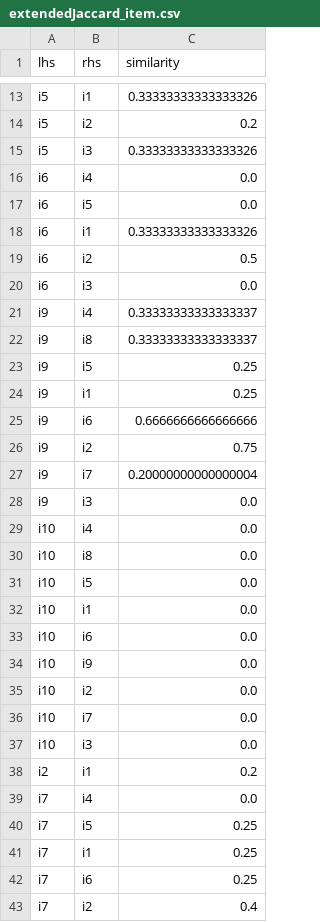
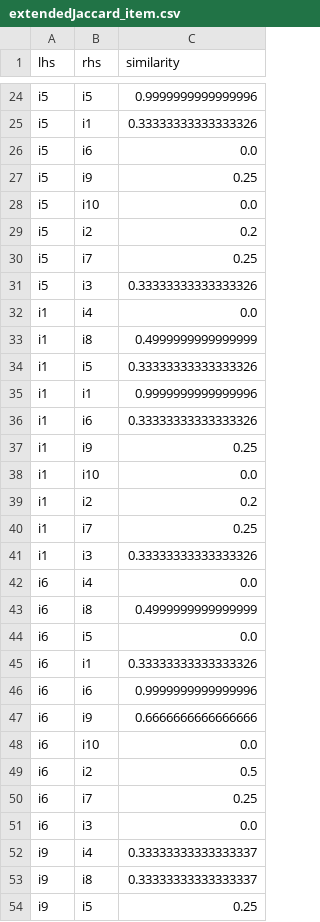
Before and after one commit to r4tings/r4tings-recommender, a CSV file: docs/workbook/ch04/extendedJaccard_item.csv, drawn as a sheet; only a part is shown, gaps mark what is left out; the shorter side is filled out with more unchanged rows; the diff covers the shown part only; the diff names each change by its address in the sheet, - before the commit and + after, or states it on an @@ line.

```diff
--- a/docs/workbook/ch04/extendedJaccard_item.csv
+++ b/docs/workbook/ch04/extendedJaccard_item.csv
+row 24: i5 | i5 | 0.9999999999999996
+row 26: i5 | i6 | 0.0
+row 27: i5 | i9 | 0.25
+row 28: i5 | i10 | 0.0
+row 30: i5 | i7 | 0.25
+row 32: i1 | i4 | 0.0
+row 33: i1 | i8 | 0.4999999999999999
+row 34: i1 | i5 | 0.33333333333333326
+row 35: i1 | i1 | 0.9999999999999996
+row 36: i1 | i6 | 0.33333333333333326
+row 37: i1 | i9 | 0.25
+row 38: i1 | i10 | 0.0
+row 39: i1 | i2 | 0.2
+row 40: i1 | i7 | 0.25
+row 41: i1 | i3 | 0.33333333333333326
+row 43: i6 | i8 | 0.4999999999999999
+row 46: i6 | i6 | 0.9999999999999996
+row 47: i6 | i9 | 0.6666666666666666
+row 48: i6 | i10 | 0.0
+row 50: i6 | i7 | 0.25
```
Also changed, not shown: 35 added rows elsewhere in this file, docs/workbook/ch04/cosine_user_MeanCenteringNormalizer_true.csv, docs/workbook/ch04/cosine_user_ZScoreNormalizer.csv, 30 other files.
